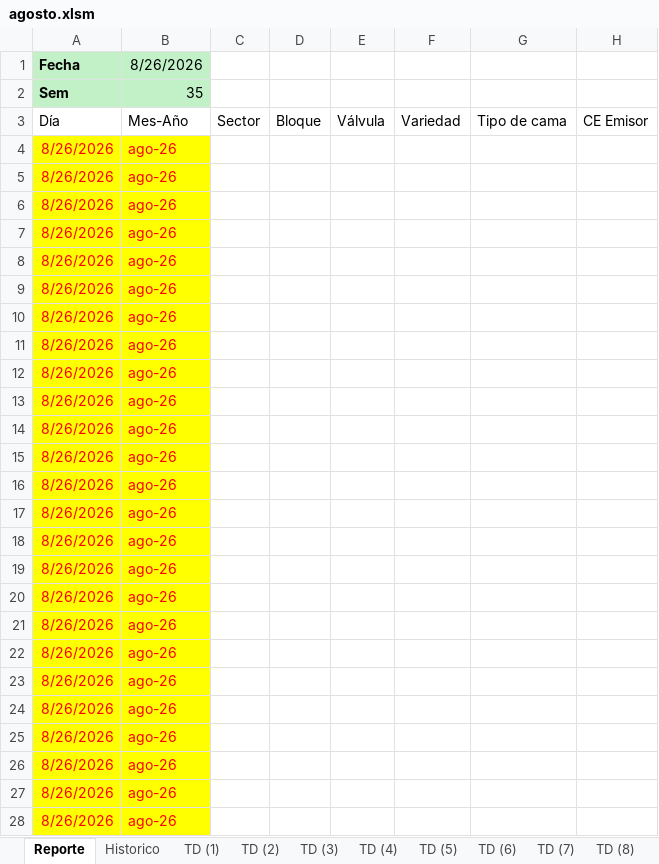
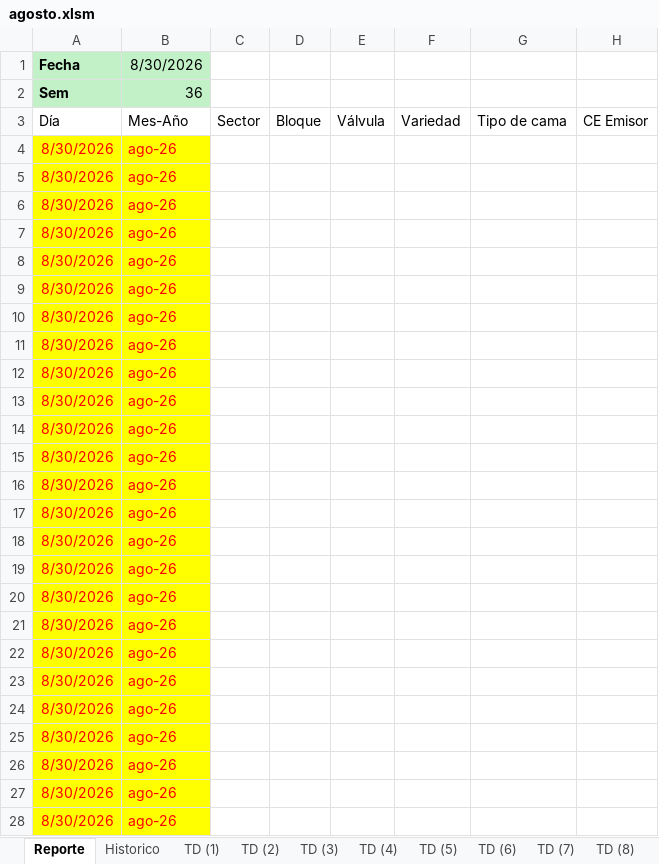
Before and after one commit to floreseltandilpm-creator/Primavera-Rosa, an Excel workbook: agosto.xlsm, sheet Reporte, drawn as a sheet; only a part is shown; values as stored, in another font and other column widths than the file's, no borders; charts and pictures and table styles not drawn; the diff covers the shown part only; the diff names each change by its address in the sheet, - before the commit and + after, or states it on an @@ line.

```diff
--- a/agosto.xlsm (sheet Reporte)
+++ b/agosto.xlsm (sheet Reporte)
-B1: 8/26/2026
+B1: 8/30/2026
-B2 (8/30/2026): 35
+B2 (8/30/2026): 36
-A4:A28 (Fecha): 8/26/2026
+A4:A28 (Fecha): 8/30/2026
```
Also changed, not shown: 28 edited cells elsewhere in this sheet, sheet Historico.
